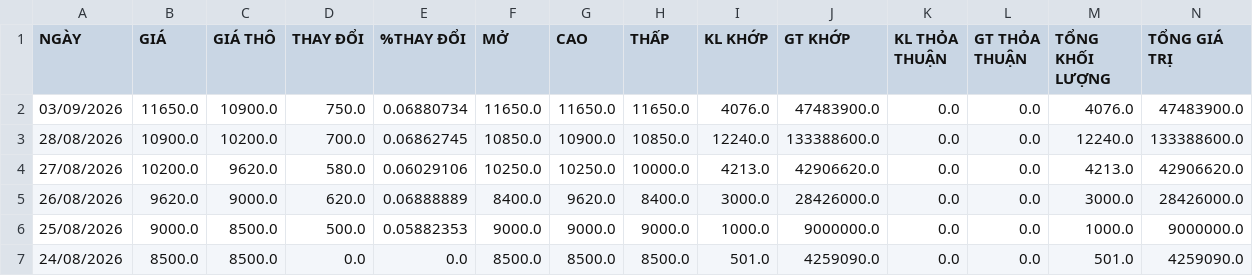
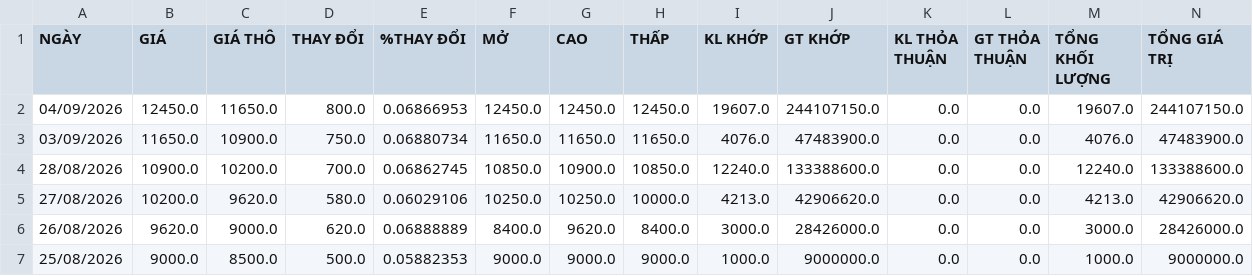
Before and after one commit to VinhPhat2/VN_Quant, a CSV file: csv_data/Kafi_Phân_Loại_Nhà_Đầu_Tư_TPC.csv, drawn as a sheet; only a part is shown; the shorter side is filled out with more unchanged rows; rows hold the shown columns only; the diff names each change by its address in the sheet, - before the commit and + after, or states it on an @@ line.

```diff
--- a/csv_data/Kafi_Phân_Loại_Nhà_Đầu_Tư_TPC.csv
+++ b/csv_data/Kafi_Phân_Loại_Nhà_Đầu_Tư_TPC.csv
+row 2: 04/09/2026 | 12450.0 | 11650.0 | 800.0 | 0.06866953 | 12450.0 | 12450.0 | 12450.0 | 19607.0 | 244107150.0 | 0.0 | 0.0 | 19607.0 | 244107150.0
```
Also changed, not shown: csv_data/Kafi_Phân_Loại_Nhà_Đầu_Tư_VFG.csv.
